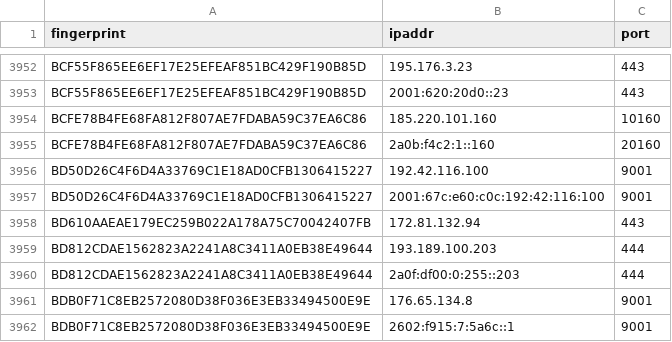
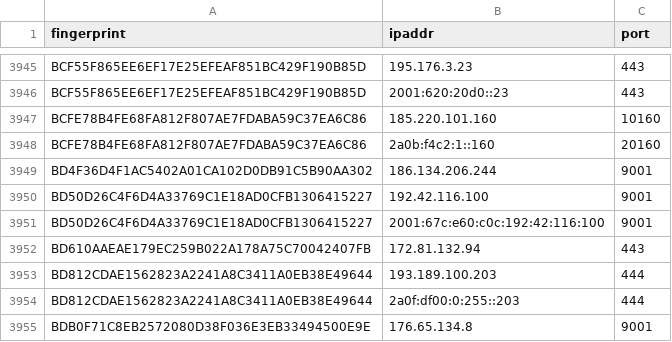
Before and after one commit to alireza-rezaee/tor-nodes, a CSV file: latest.exits.csv, drawn as a sheet; only a part is shown, gaps mark what is left out; the shorter side is filled out with more unchanged rows; the diff covers the shown part only; the diff names each change by its address in the sheet, - before the commit and + after, or states it on an @@ line.

```diff
--- a/latest.exits.csv
+++ b/latest.exits.csv
+row 3949: BD4F36D4F1AC5402A01CA102D0DB91C5B90AA302 | 186.134.206.244 | 9001
```
Also changed, not shown: 9 removed rows elsewhere in this file, latest.all.csv, latest.guards.csv.
